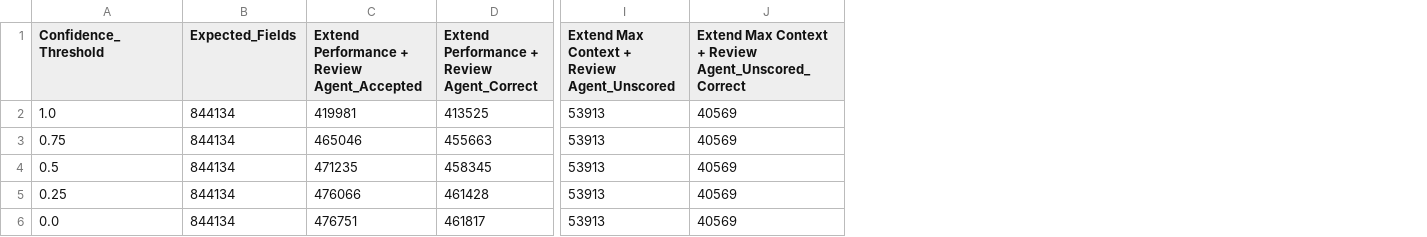
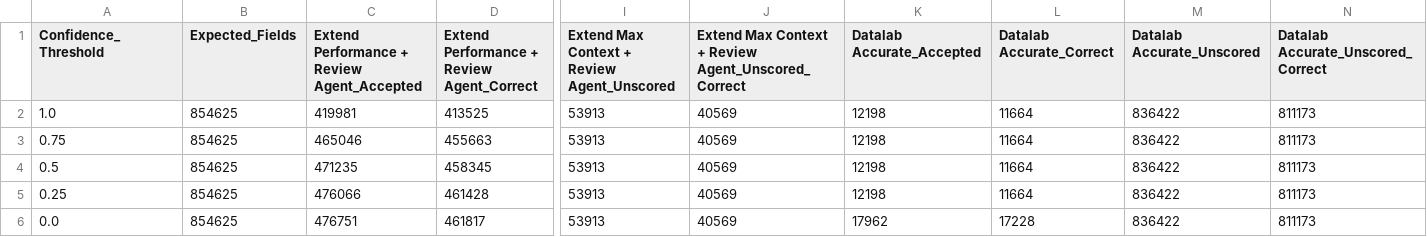
Before and after one commit to run-llama/ExtractBench, a CSV file: confidence-thresholds.csv, drawn as a sheet; only a part is shown, gaps mark what is left out; the diff names each change by its address in the sheet, - before the commit and + after, or states it on an @@ line.

```diff
--- a/confidence-thresholds.csv
+++ b/confidence-thresholds.csv
+column K (Datalab Accurate_Accepted), rows 2-6: 12198 | 12198 | 12198 | 12198 | 17962
+column L (Datalab Accurate_Correct), rows 2-6: 11664 | 11664 | 11664 | 11664 | 17228
+column M (Datalab Accurate_Unscored), rows 2-6: all 836422
+column N, rows 1-6: Datalab Accurate_Unscored_Correct | 811173 | 811173 | 811173 | 811173 | 811173
-B2:B6 (Expected_Fields): 844134
+B2:B6 (Expected_Fields): 854625
```
Also changed, not shown: confidence-curves.csv, leaderboard-pro.csv, 3 other files.
